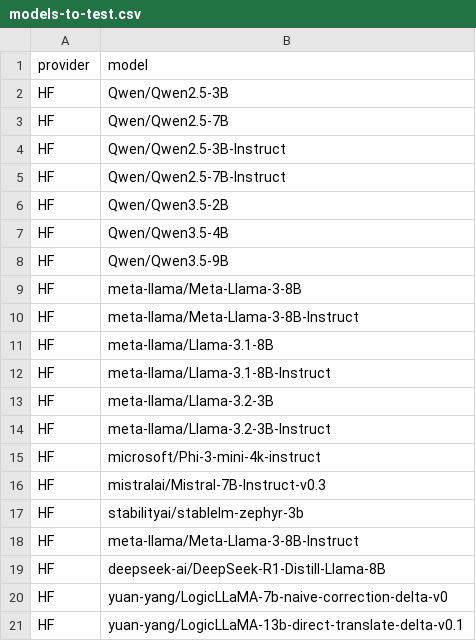
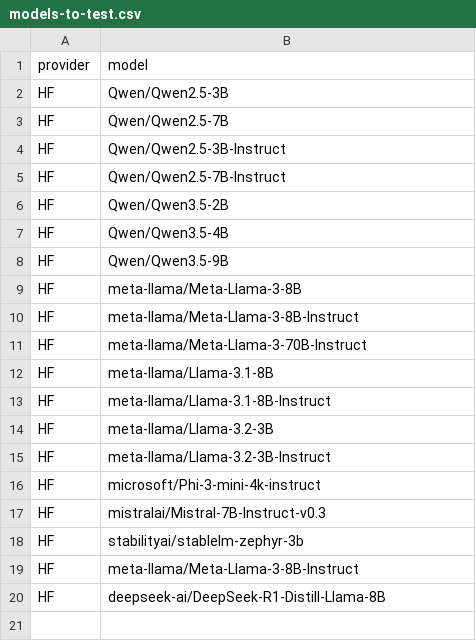
Before and after one commit to DJ4ME/BlueFairy, a CSV file: evaluation/models-to-test.csv, drawn as a sheet; removed rows and columns are numbered as before the commit, all else as after; the diff names each change by its address in the sheet, - before the commit and + after, or states it on an @@ line.

Commit message:
chore: add llama instruct 70 b

```diff
--- a/evaluation/models-to-test.csv
+++ b/evaluation/models-to-test.csv
+row 11: HF | meta-llama/Meta-Llama-3-70B-Instruct
-row 20: HF | yuan-yang/LogicLLaMA-7b-naive-correction-delta-v0
-row 21: HF | yuan-yang/LogicLLaMA-13b-direct-translate-delta-v0.1
```
Also changed, not shown: 2 other files.
